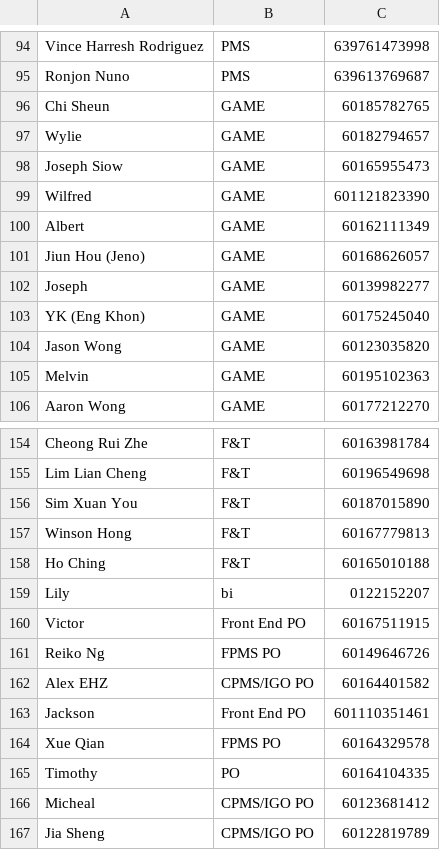
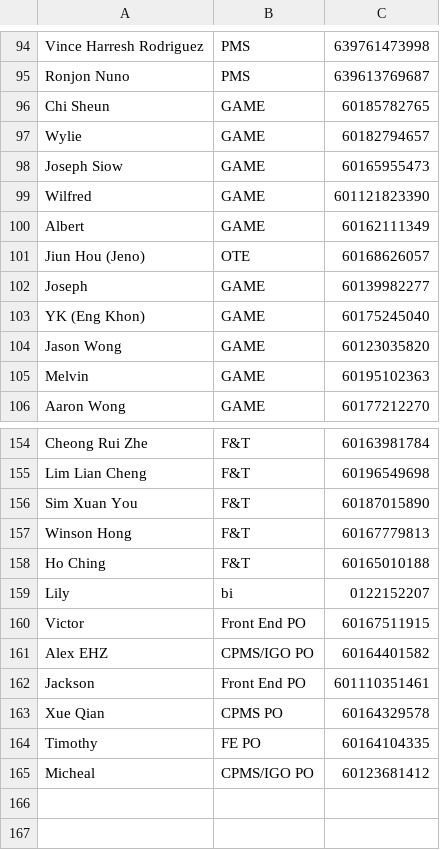
Before and after one commit to mrcodestealer/osedutybot, a CSV file: dutyList.csv, drawn as a sheet; only a part is shown, gaps mark what is left out.

Commit message:
ote

```diff
--- a/dutyList.csv
+++ b/dutyList.csv
@@ -100,3 +100,3 @@ Wilfred,GAME,601121823390
 Albert,GAME,60162111349
-Jiun Hou (Jeno),GAME,60168626057
+Jiun Hou (Jeno),OTE,60168626057
 Joseph,GAME,60139982277
@@ -160,8 +160,6 @@ Lily,bi,0122152207
 Victor,Front End PO,60167511915
-Reiko Ng,FPMS PO,60149646726
 Alex EHZ,CPMS/IGO PO,60164401582
 Jackson, Front End PO,601110351461
-Xue Qian, FPMS PO,60164329578
-Timothy ,PO,60164104335
+Xue Qian, CPMS PO,60164329578
+Timothy ,FE PO,60164104335
 Micheal,CPMS/IGO PO,60123681412
-Jia Sheng,CPMS/IGO PO,60122819789
```
